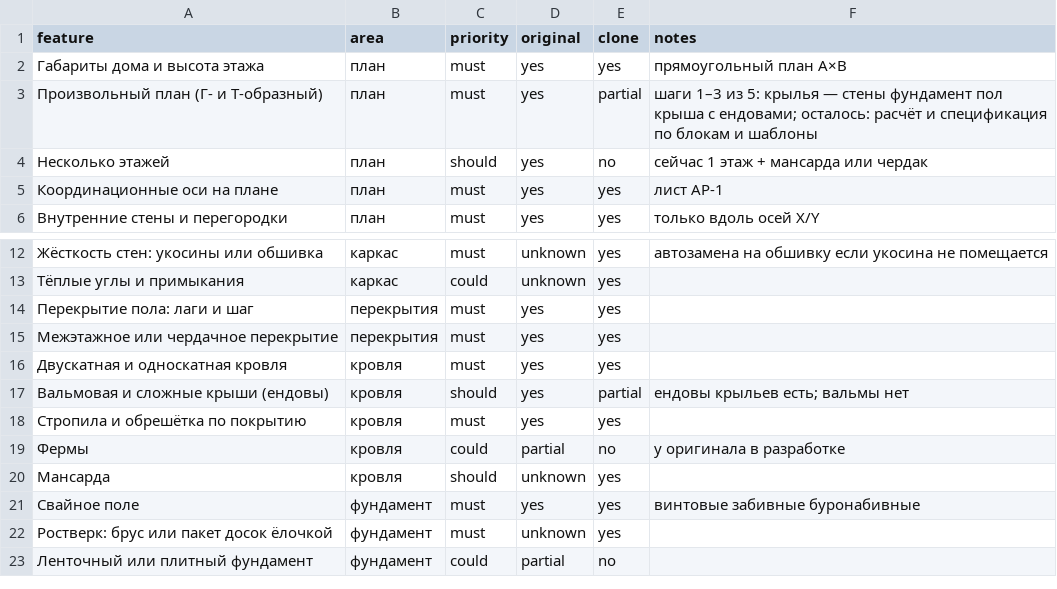
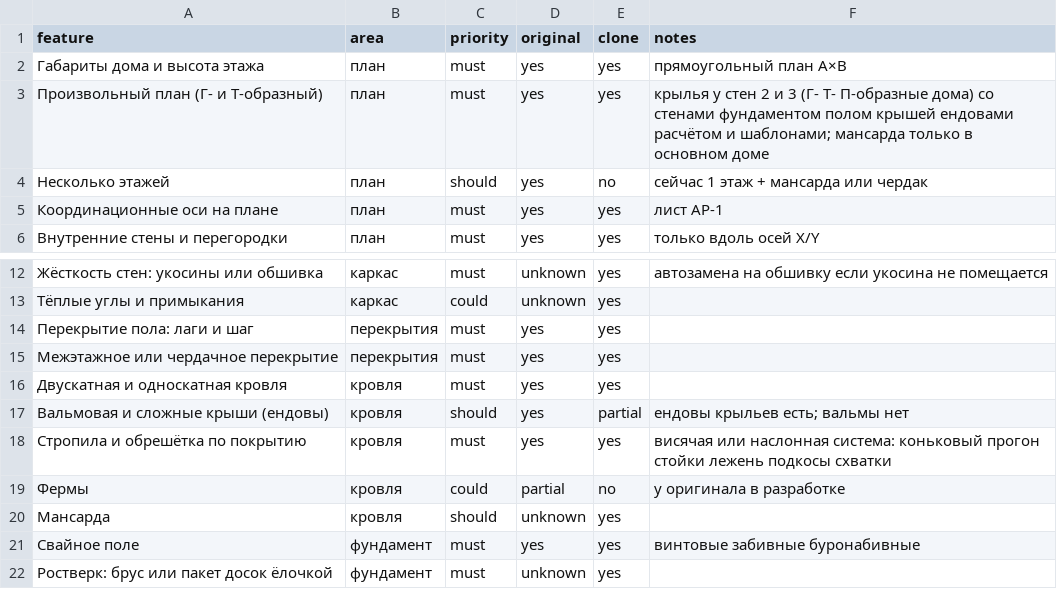
Before and after one commit to zavulon2804-commits/karkas-proekt, a CSV file: replica/features.csv, drawn as a sheet; only a part is shown, gaps mark what is left out; the shorter side is filled out with more unchanged rows.

```diff
--- a/replica/features.csv
+++ b/replica/features.csv
@@ -2,3 +2,3 @@ feature,area,priority,original,clone,notes
 Габариты дома и высота этажа,план,must,yes,yes,прямоугольный план A×B
-Произвольный план (Г- и Т-образный),план,must,yes,partial,шаги 1–3 из 5: крылья — стены фундамент пол крыша с ендовами; осталось: расчёт и спецификация по блокам и шаблоны
+Произвольный план (Г- и Т-образный),план,must,yes,yes,крылья у стен 2 и 3 (Г- Т- П-образные дома) со стенами фундаментом полом крышей ендовами расчётом и шаблонами; мансарда только в основном доме
 Несколько этажей,план,should,yes,no,сейчас 1 этаж + мансарда или чердак
@@ -17,3 +17,3 @@ feature,area,priority,original,clone,notes
 Вальмовая и сложные крыши (ендовы),кровля,should,yes,partial,ендовы крыльев есть; вальмы нет
-Стропила и обрешётка по покрытию,кровля,must,yes,yes,
+Стропила и обрешётка по покрытию,кровля,must,yes,yes,висячая или наслонная система: коньковый прогон стойки лежень подкосы схватки
 Фермы,кровля,could,partial,no,у оригинала в разработке
```
Also changed, not shown: 1 other file.
